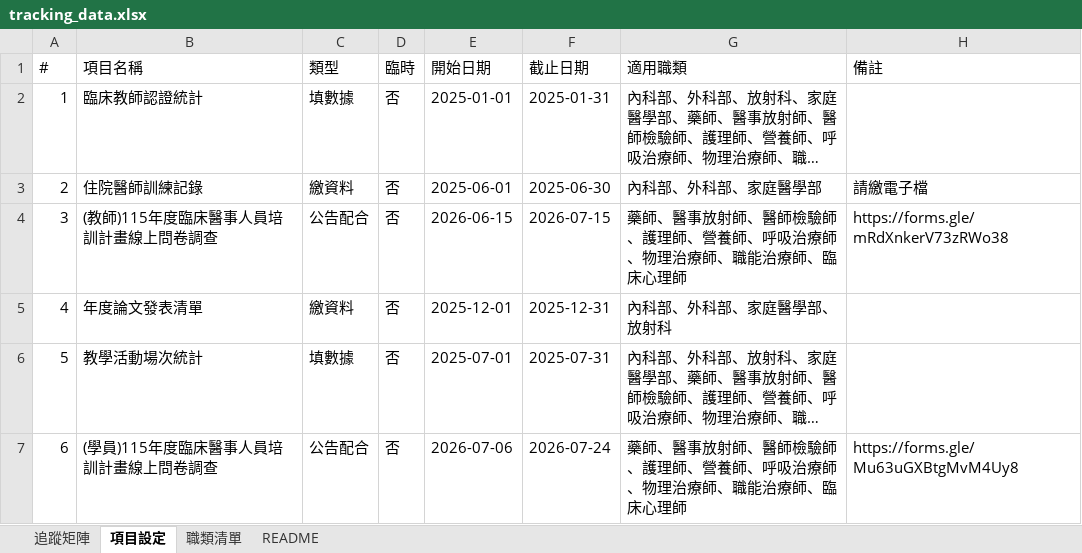
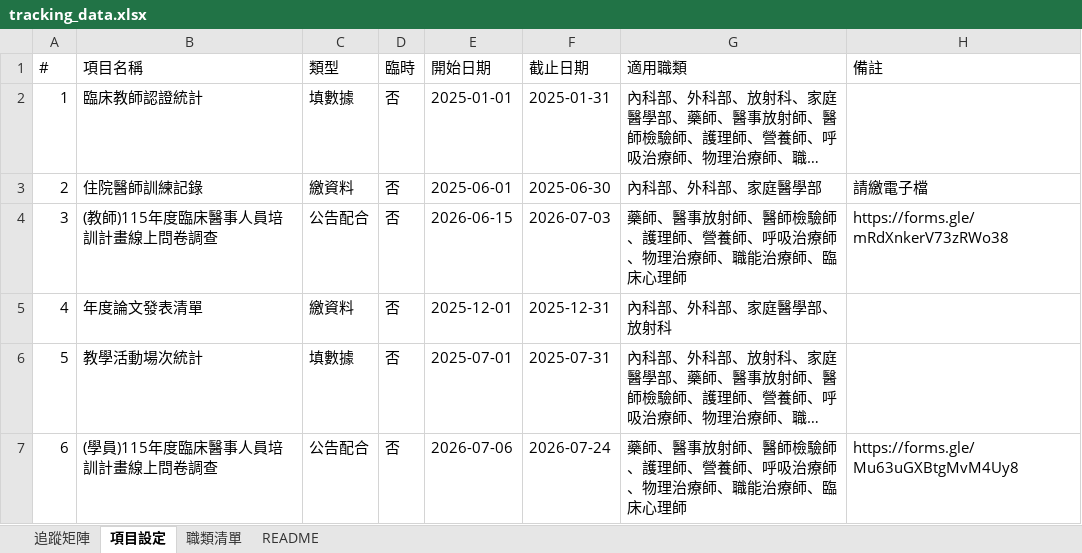
Before and after one commit to jmmvudci/teaching-tracking, an Excel workbook: tracking_data.xlsx, sheet 項目設定, drawn as a sheet; long unchanged cells end in …; values as stored, in another font and other column widths than the file's, no borders; the diff names each change by its address in the sheet, - before the commit and + after, or states it on an @@ line.

```diff
--- a/tracking_data.xlsx (sheet 項目設定)
+++ b/tracking_data.xlsx (sheet 項目設定)
-F4 (截止日期): 2026-07-15
+F4 (截止日期): 2026-07-03
```
Also changed, not shown: sheet README, sheet 追蹤矩陣.
